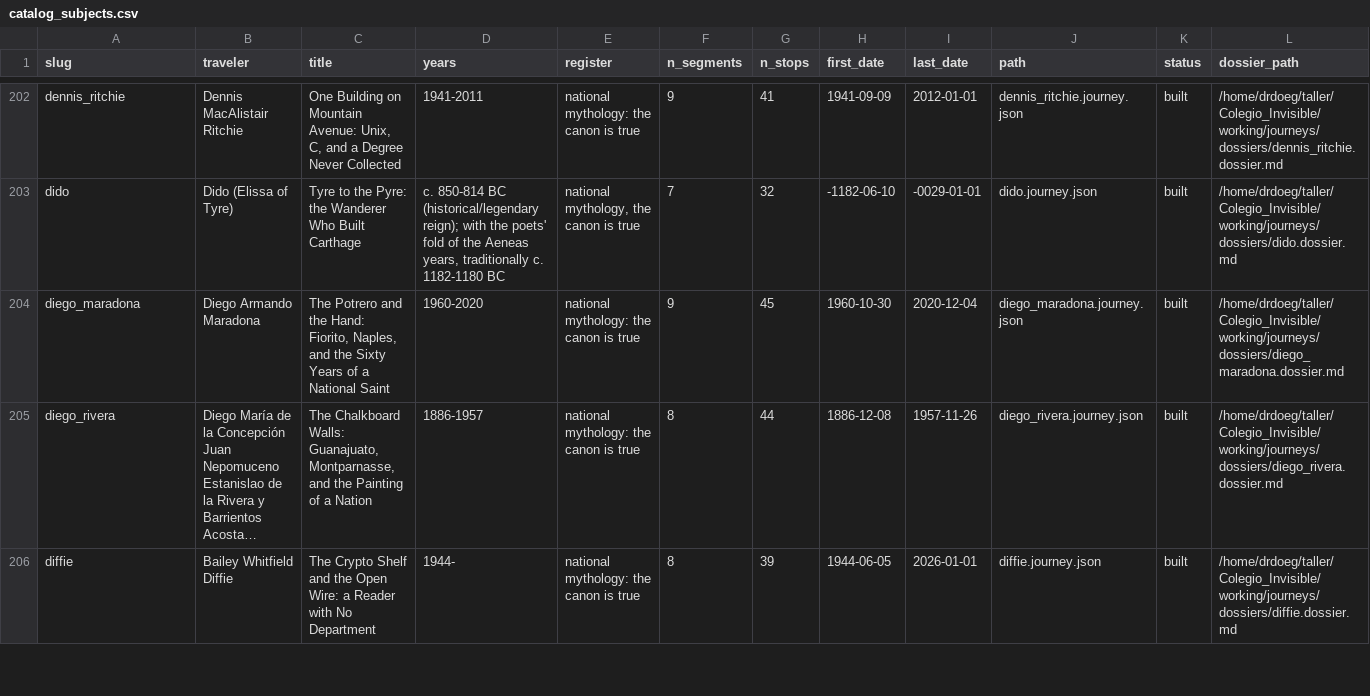
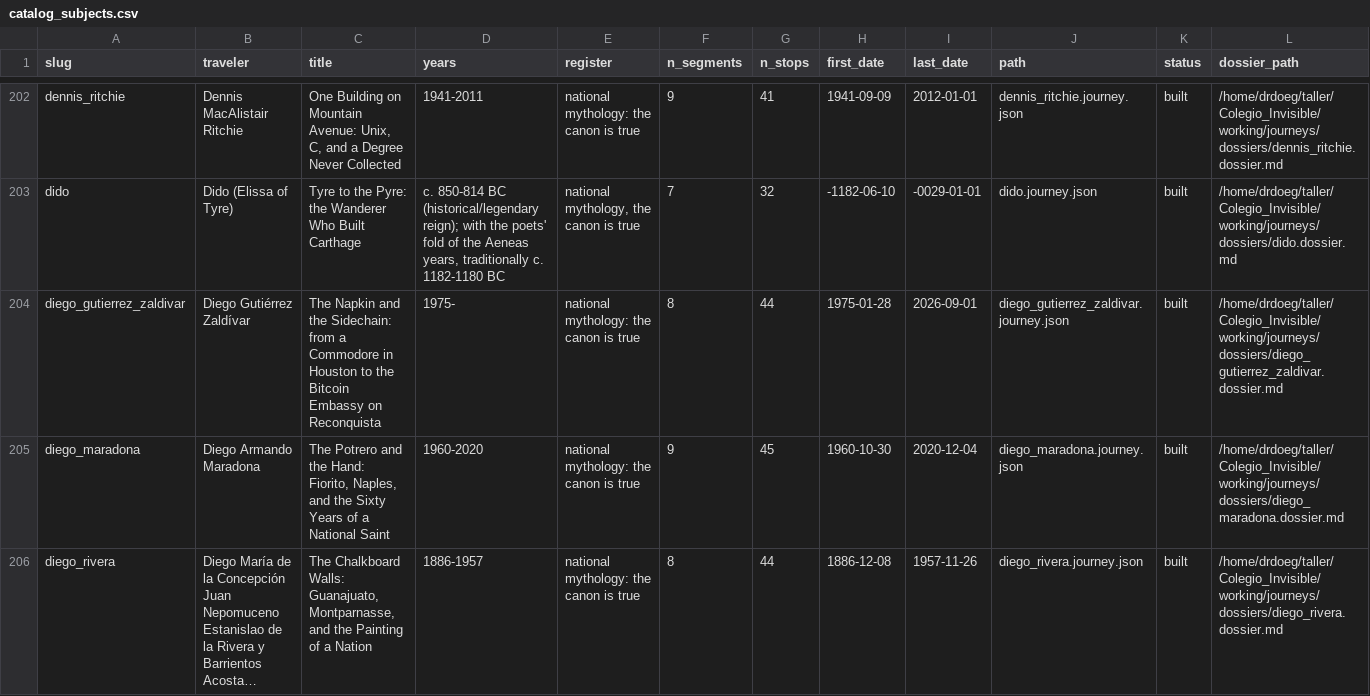
Before and after one commit to ProfDoeg/Colegio_Invisible, a CSV file: working/journeys/catalog_subjects.csv, drawn as a sheet; only a part is shown, gaps mark what is left out; the shorter side is filled out with more unchanged rows; long unchanged cells end in …; the diff covers the shown part only.

Commit message:
Catalog and roster addendum regenerated at 888 after the four Buenos Aires landings
888 built, 0 queued, 37931 stops. Kargieman, Lerner, Casares and Gutiérrez Zaldívar in; Mackintosh, Emily Roebling and Rodríguez Ortega out. Their four dossiers still need tags rows (council at burst cap; nodus2 to run the extraction when Anthony steers).

Co-Authored-By: El Gólem <golem@localhost>

```diff
--- a/working/journeys/catalog_subjects.csv
+++ b/working/journeys/catalog_subjects.csv
@@ -203,2 +203,3 @@ dennis_ritchie,Dennis MacAlistair Ritchie,"One Building on Mountain Avenue: Unix
 dido,Dido (Elissa of Tyre),Tyre to the Pyre: the Wanderer Who Built Carthage,"c. 850-814 BC (historical/legendary reign); with the poets' fold of the Aeneas years, traditionally c. 1182-1180 BC","national mythology, the canon is true",7,32,-1182-06-10,-0029-01-01,dido.journey.json,built,/home/drdoeg/taller/Colegio_Invisible/working/journeys/dossiers/dido.dossier.md
+diego_gutierrez_zaldivar,Diego Gutiérrez Zaldívar,The Napkin and the Sidechain: from a Commodore in Houston to the Bitcoin Embassy on Reconquista,1975-,national mythology: the canon is true,8,44,1975-01-28,2026-09-01,diego_gutierrez_zaldivar.journey.json,built,/home/drdoeg/taller/Colegio_Invisible/working/journeys/dossiers/diego_gutierrez_zaldivar.dossier.md
 diego_maradona,Diego Armando Maradona,"The Potrero and the Hand: Fiorito, Naples, and the Sixty Years of a National Saint",1960-2020,national mythology: the canon is true,9,45,1960-10-30,2020-12-04,diego_maradona.journey.json,built,/home/drdoeg/taller/Colegio_Invisible/working/journeys/dossiers/diego_maradona.dossier.md
```
Also changed, not shown: 3 added rows and 1 removed row elsewhere in this file, 2 other files.
